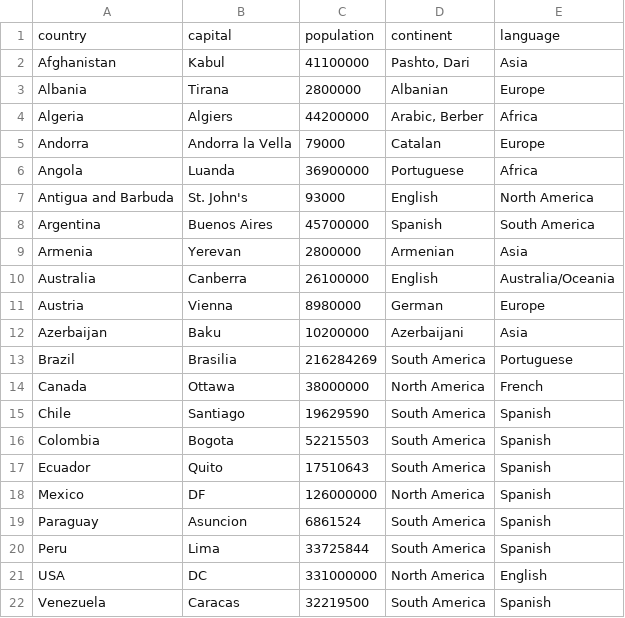
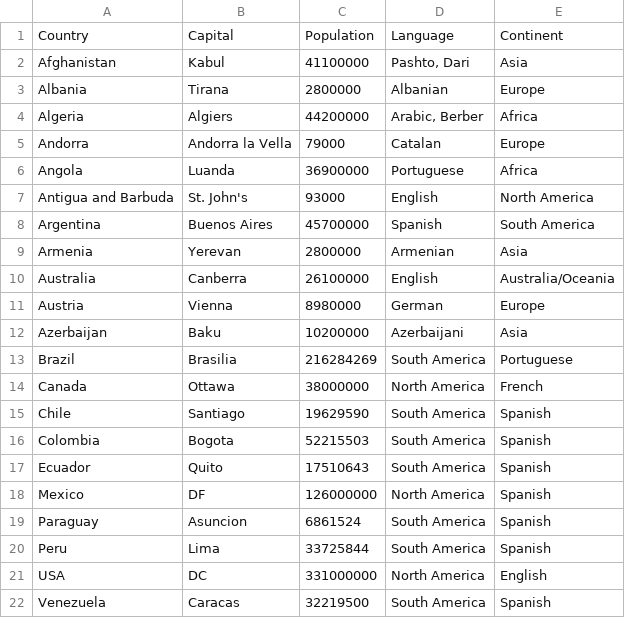
Before and after one commit to ykobos/python-learning-journal, a CSV file: countries1.csv, drawn as a sheet; removed rows and columns are numbered as before the commit, all else as after; the diff names each change by its address in the sheet, - before the commit and + after, or states it on an @@ line.

Commit message:
Add files via upload

```diff
--- a/countries1.csv
+++ b/countries1.csv
-row 1: country | capital | population | continent | language
+row 1: Country | Capital | Population | Language | Continent
```
